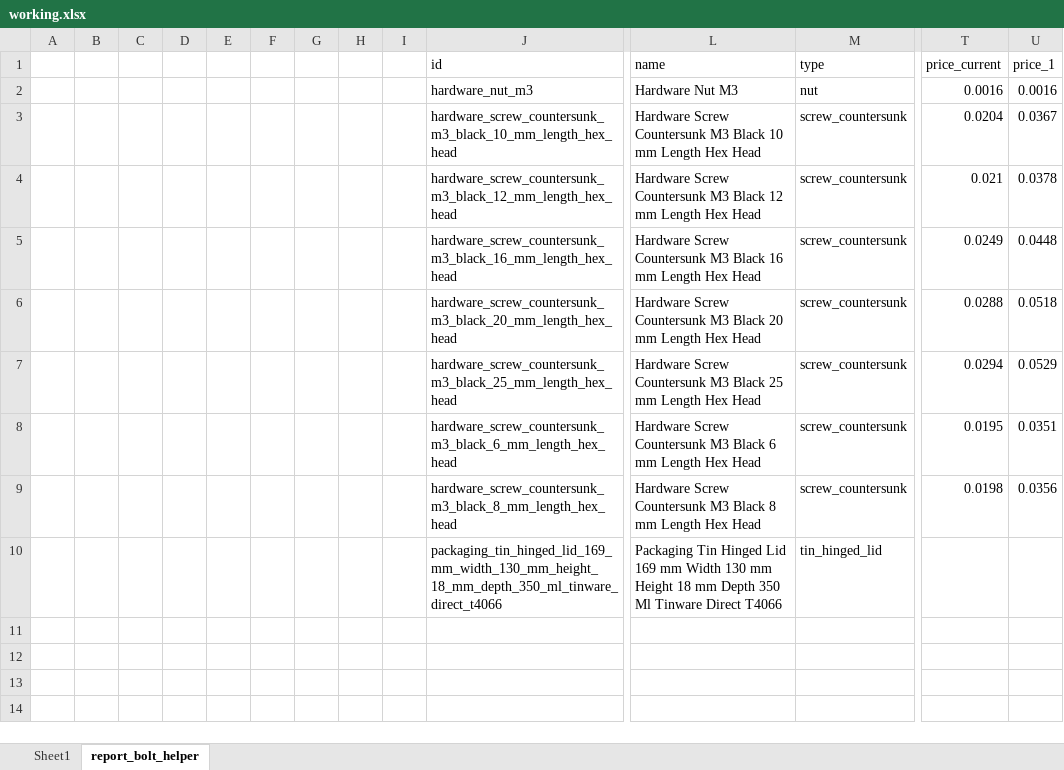
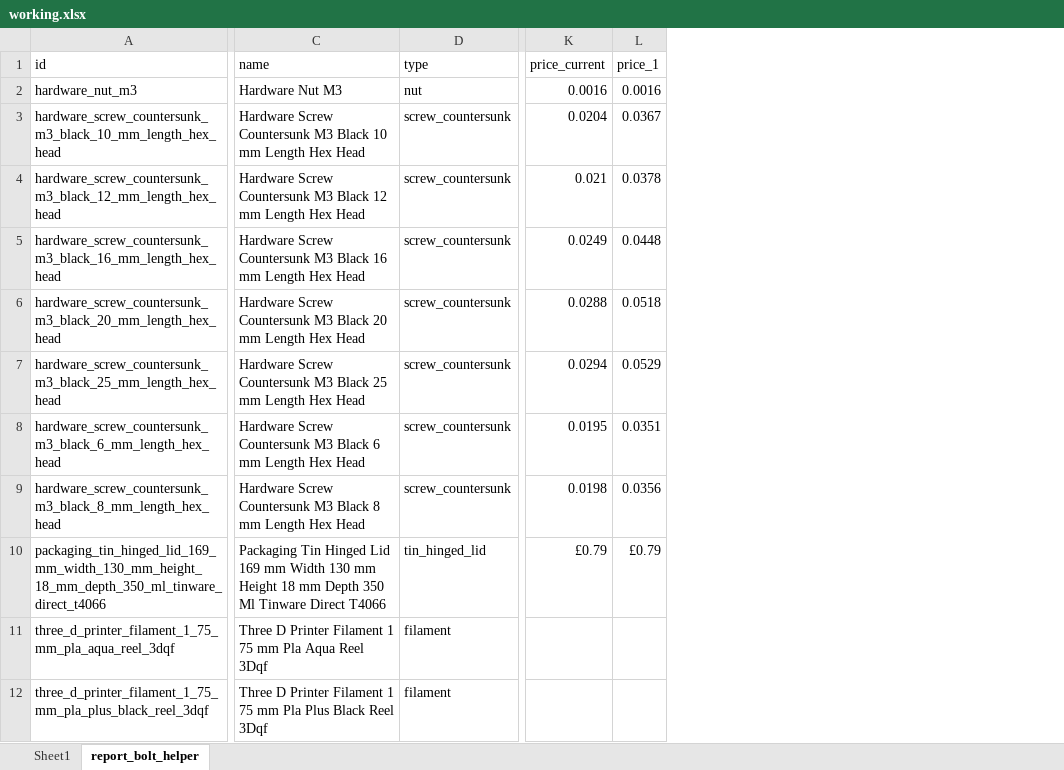
Before and after one commit to oomlout/old_1_oomlout_bolt_product_countersunk_m3_v_1, an Excel workbook: working.xlsx, sheet report_bolt_helper, drawn as a sheet; only a part is shown, gaps mark what is left out; values as stored, in another font and other column widths than the file's, no borders; removed rows and columns are numbered as before the commit, all else as after; rows hold the shown columns only; the diff names each change by its address in the sheet, - before the commit and + after, or states it on an @@ line.

```diff
--- a/working.xlsx (sheet report_bolt_helper)
+++ b/working.xlsx (sheet report_bolt_helper)
-column A, empty
-column B, empty
-column C, empty
-column D, empty
-column E, empty
-column F, empty
-column G, empty
-column H, empty
-column I, empty
-K10 (price_current): (empty)
+K10 (price_current): £0.79
-L10 (price_1): (empty)
+L10 (price_1): £0.79
+row 11: three_d_printer_filament_1_75_mm_pla_aqua_reel_3dqf | Three D Printer Filament 1 75 mm Pla Aqua Reel 3Dqf | filament
+row 12: three_d_printer_filament_1_75_mm_pla_plus_black_reel_3dqf | Three D Printer Filament 1 75 mm Pla Plus Black Reel 3Dqf | filament
```
Also changed, not shown: sheet Sheet1, formulas that keep their value, 53 other files.
